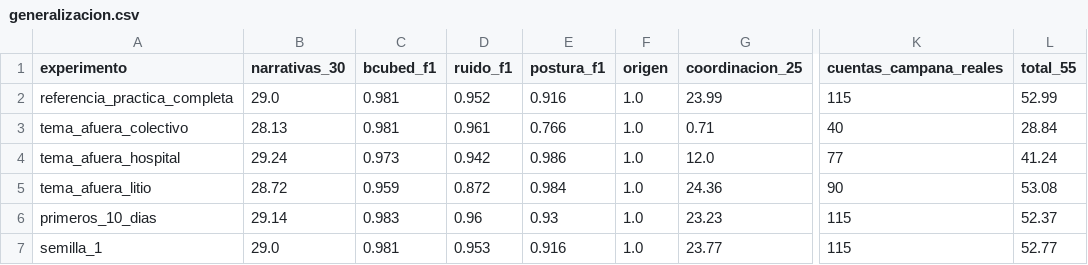
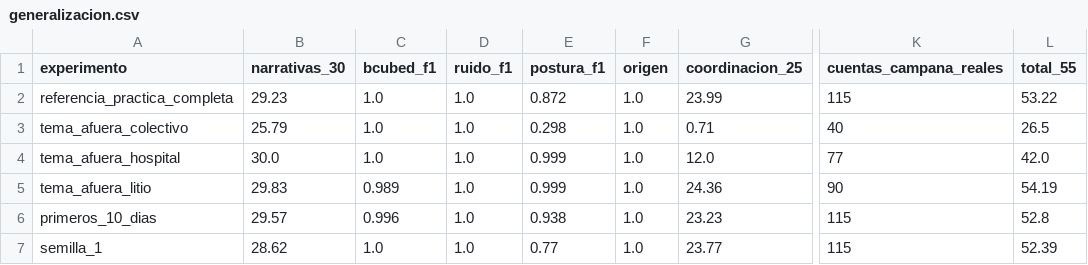
Before and after one commit to valentinodonayo/qualydata-big-data, a CSV file: experimentos/generalizacion.csv, drawn as a sheet; only a part is shown, gaps mark what is left out; the diff covers the shown part only; the diff names each change by its address in the sheet, - before the commit and + after, or states it on an @@ line.

```diff
--- a/experimentos/generalizacion.csv
+++ b/experimentos/generalizacion.csv
-B2 (narrativas_30): 29.0
+B2 (narrativas_30): 29.23
-C2:C3 (bcubed_f1): 0.981
+C2:C3 (bcubed_f1): 1.0
-D2 (ruido_f1): 0.952
+D2 (ruido_f1): 1.0
-E2 (postura_f1): 0.916
+E2 (postura_f1): 0.872
-L2 (total_55): 52.99
+L2 (total_55): 53.22
-B3 (narrativas_30): 28.13
+B3 (narrativas_30): 25.79
-D3 (ruido_f1): 0.961
+D3 (ruido_f1): 1.0
-E3 (postura_f1): 0.766
+E3 (postura_f1): 0.298
-L3 (total_55): 28.84
+L3 (total_55): 26.5
-B4 (narrativas_30): 29.24
+B4 (narrativas_30): 30.0
-C4 (bcubed_f1): 0.973
+C4 (bcubed_f1): 1.0
-D4 (ruido_f1): 0.942
+D4 (ruido_f1): 1.0
-E4 (postura_f1): 0.986
+E4 (postura_f1): 0.999
-L4 (total_55): 41.24
+L4 (total_55): 42.0
-B5 (narrativas_30): 28.72
+B5 (narrativas_30): 29.83
-C5 (bcubed_f1): 0.959
+C5 (bcubed_f1): 0.989
-D5 (ruido_f1): 0.872
+D5 (ruido_f1): 1.0
-E5 (postura_f1): 0.984
+E5 (postura_f1): 0.999
-L5 (total_55): 53.08
+L5 (total_55): 54.19
-B6 (narrativas_30): 29.14
+B6 (narrativas_30): 29.57
-C6 (bcubed_f1): 0.983
+C6 (bcubed_f1): 0.996
-D6 (ruido_f1): 0.96
+D6 (ruido_f1): 1.0
-E6 (postura_f1): 0.93
+E6 (postura_f1): 0.938
-L6 (total_55): 52.37
+L6 (total_55): 52.8
-B7 (narrativas_30): 29.0
+B7 (narrativas_30): 28.62
-C7 (bcubed_f1): 0.981
+C7 (bcubed_f1): 1.0
-D7 (ruido_f1): 0.953
+D7 (ruido_f1): 1.0
-E7 (postura_f1): 0.916
+E7 (postura_f1): 0.77
-L7 (total_55): 52.77
+L7 (total_55): 52.39
```
Also changed, not shown: 15 edited cells elsewhere in this file, 1 other file.
